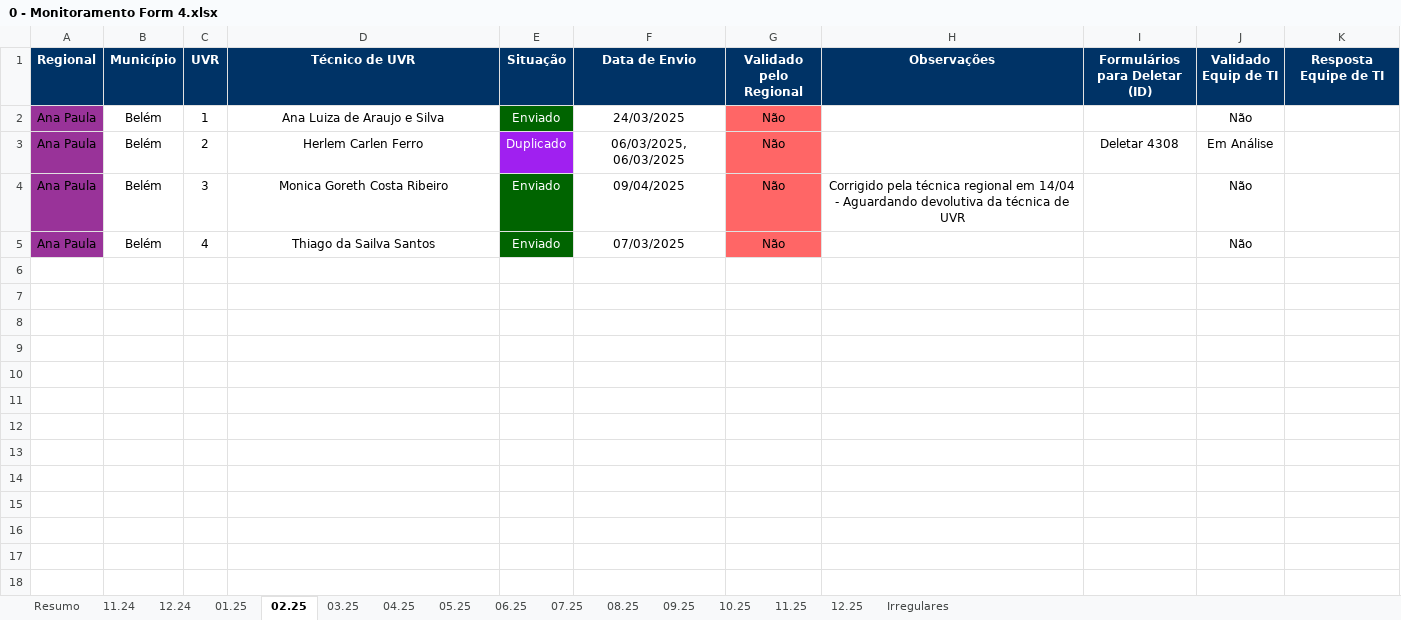
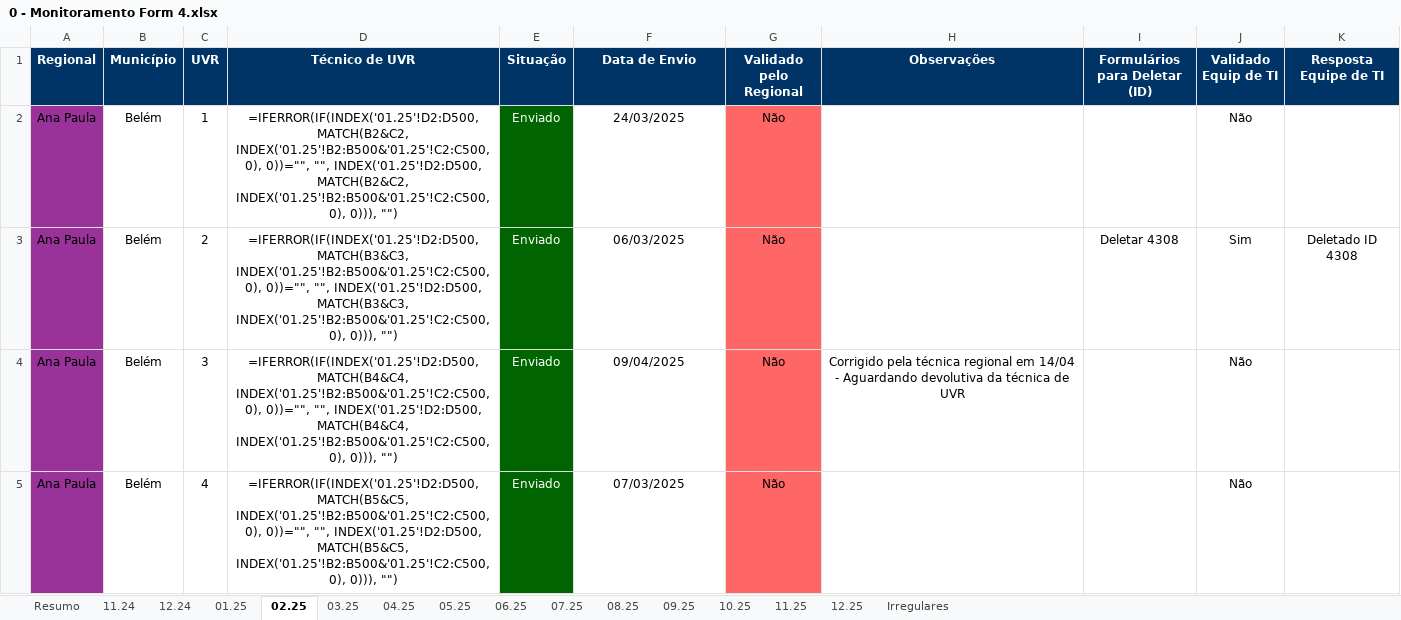
Before and after one commit to Josimarhdev/form_scripts, an Excel workbook: inputs/0 - Belém/0 - Monitoramento Form 4.xlsx, sheet 02.25, drawn as a sheet; values as stored, in another font and other column widths than the file's, no borders; formulas without a stored value are shown as written; conditional formats not drawn; the diff names each change by its address in the sheet, - before the commit and + after, or states it on an @@ line.

```diff
--- a/inputs/0 - Belém/0 - Monitoramento Form 4.xlsx (sheet 02.25)
+++ b/inputs/0 - Belém/0 - Monitoramento Form 4.xlsx (sheet 02.25)
-D2 (Técnico de UVR): Ana Luiza de Araujo e Silva
+D2 (Técnico de UVR): =IFERROR(IF(INDEX('01.25'!D2:D500, MATCH(B2&C2, INDEX('01.25'!B2:B500&'01.25'!C2:C500, 0), 0))="", "", INDEX('01.25'!D2:D500, MATCH(B2&C2, INDEX('01.25'!B2:B500&'01.25'!C2:C500, 0), 0))), "")
-D3 (Técnico de UVR): Herlem Carlen Ferro
+D3 (Técnico de UVR): =IFERROR(IF(INDEX('01.25'!D2:D500, MATCH(B3&C3, INDEX('01.25'!B2:B500&'01.25'!C2:C500, 0), 0))="", "", INDEX('01.25'!D2:D500, MATCH(B3&C3, INDEX('01.25'!B2:B500&'01.25'!C2:C500, 0), 0))), "")
-E3 (Situação): Duplicado
+E3 (Situação): Enviado
-E3 fill: #A020F0
+E3 fill: #006400
-F3 (Data de Envio): 06/03/2025, 06/03/2025
+F3 (Data de Envio): 06/03/2025
-J3 (Validado Equip de TI): Em Análise
+J3 (Validado Equip de TI): Sim
-K3 (Resposta Equipe de TI): (empty)
+K3 (Resposta Equipe de TI): Deletado ID 4308
-D4 (Técnico de UVR): Monica Goreth Costa Ribeiro
+D4 (Técnico de UVR): =IFERROR(IF(INDEX('01.25'!D2:D500, MATCH(B4&C4, INDEX('01.25'!B2:B500&'01.25'!C2:C500, 0), 0))="", "", INDEX('01.25'!D2:D500, MATCH(B4&C4, INDEX('01.25'!B2:B500&'01.25'!C2:C500, 0), 0))), "")
-D5 (Técnico de UVR): Thiago da Sailva Santos
+D5 (Técnico de UVR): =IFERROR(IF(INDEX('01.25'!D2:D500, MATCH(B5&C5, INDEX('01.25'!B2:B500&'01.25'!C2:C500, 0), 0))="", "", INDEX('01.25'!D2:D500, MATCH(B5&C5, INDEX('01.25'!B2:B500&'01.25'!C2:C500, 0), 0))), "")
```
Also changed, not shown: sheet Resumo, sheet 07.25, sheet 08.25, sheet 09.25, sheet 10.25, sheet 11.25, 7 more sheets, inputs/0 - Belém/0 - Monitoramento Form 1, 2 e 3.xlsx, inputs/0 - Expansão/0 - Monitoramento Form 1, 2 e 3.xlsx, 14 other files.
